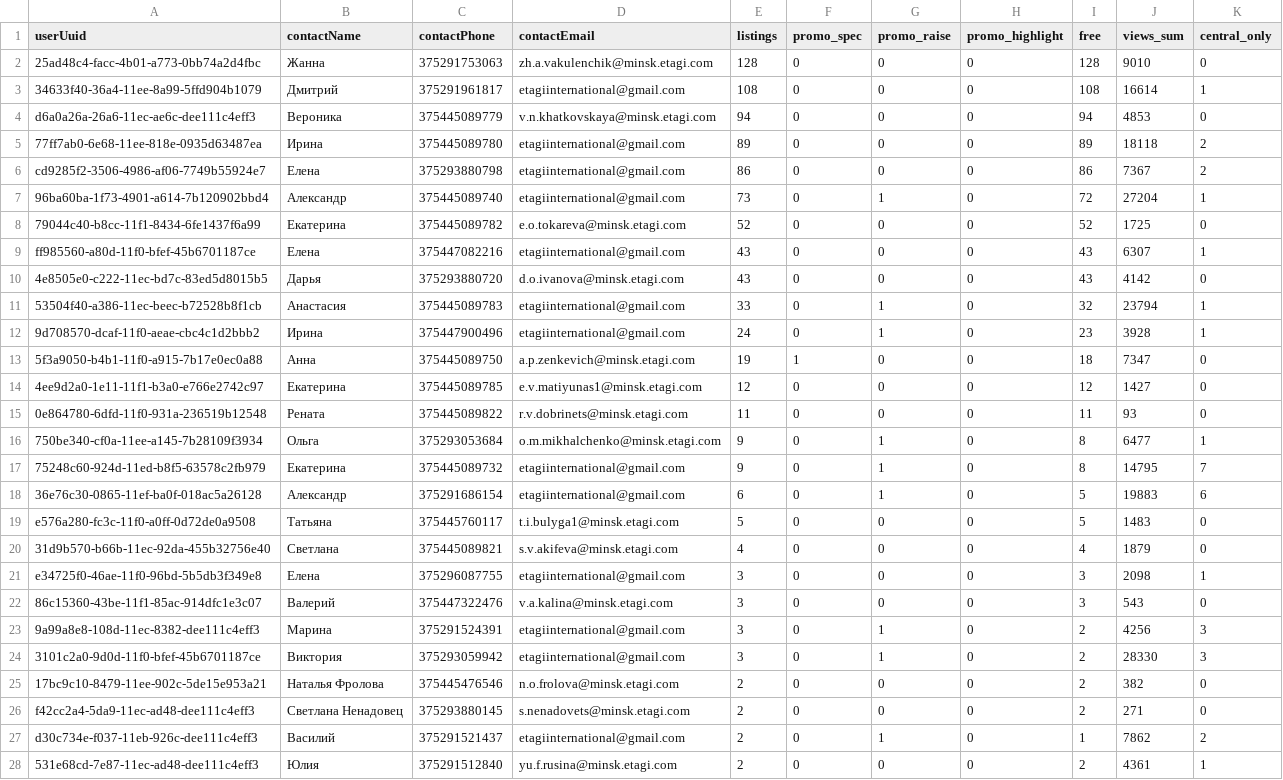
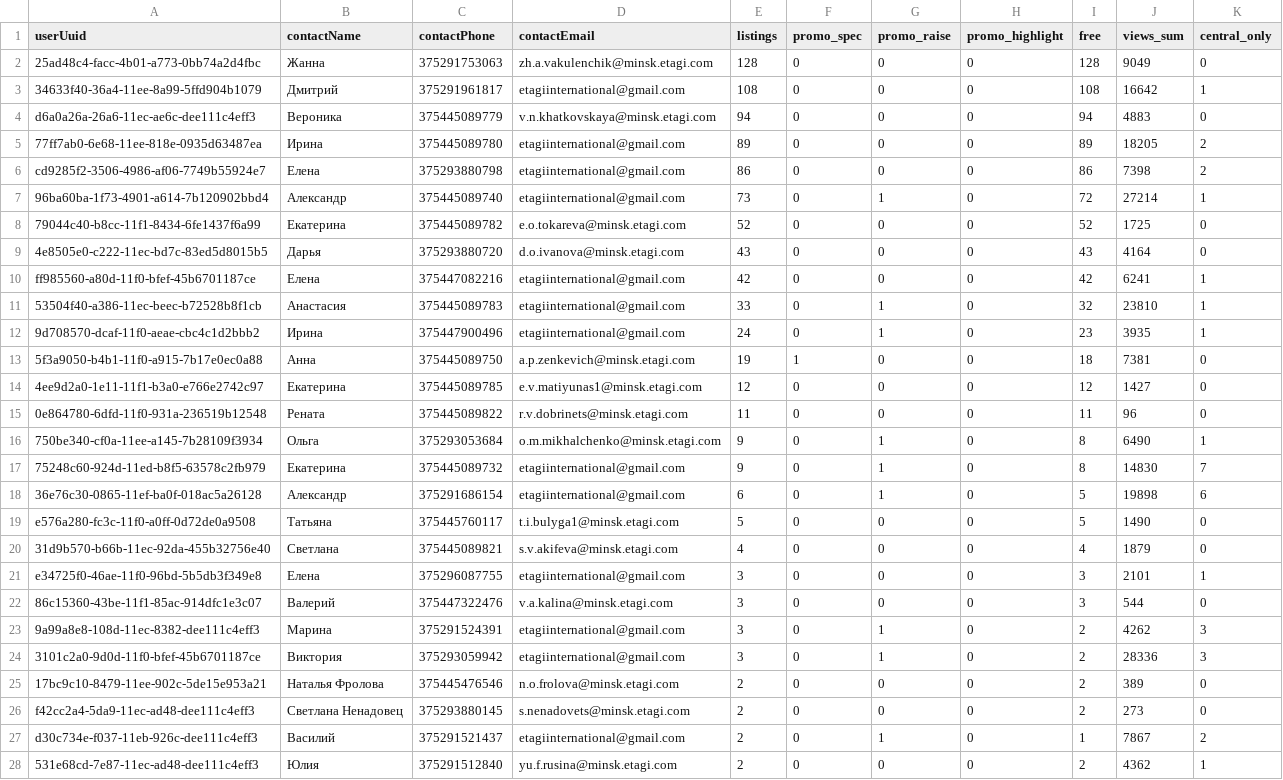
Before and after one commit to antonina-katlinskaya/realt-collector, a CSV file: data/analytics/agents_summary.csv, drawn as a sheet; only a part is shown; the diff covers the shown part only.

```diff
--- a/data/analytics/agents_summary.csv
+++ b/data/analytics/agents_summary.csv
@@ -1,28 +1,28 @@
 userUuid,contactName,contactPhone,contactEmail,listings,promo_spec,promo_raise,promo_highlight,free,views_sum,central_only
-25ad48c4-facc-4b01-a773-0bb74a2d4fbc,Жанна,375291753063,zh.a.vakulenchik@minsk.etagi.com,128,0,0,0,128,9010,0
-34633f40-36a4-11ee-8a99-5ffd904b1079,Дмитрий,375291961817,etagiinternational@gmail.com,108,0,0,0,108,16614,1
-d6a0a26a-26a6-11ec-ae6c-dee111c4eff3,Вероника,375445089779,v.n.khatkovskaya@minsk.etagi.com,94,0,0,0,94,4853,0
-77ff7ab0-6e68-11ee-818e-0935d63487ea,Ирина,375445089780,etagiinternational@gmail.com,89,0,0,0,89,18118,2
-cd9285f2-3506-4986-af06-7749b55924e7,Елена,375293880798,etagiinternational@gmail.com,86,0,0,0,86,7367,2
-96ba60ba-1f73-4901-a614-7b120902bbd4,Александр,375445089740,etagiinternational@gmail.com,73,0,1,0,72,27204,1
+25ad48c4-facc-4b01-a773-0bb74a2d4fbc,Жанна,375291753063,zh.a.vakulenchik@minsk.etagi.com,128,0,0,0,128,9049,0
+34633f40-36a4-11ee-8a99-5ffd904b1079,Дмитрий,375291961817,etagiinternational@gmail.com,108,0,0,0,108,16642,1
+d6a0a26a-26a6-11ec-ae6c-dee111c4eff3,Вероника,375445089779,v.n.khatkovskaya@minsk.etagi.com,94,0,0,0,94,4883,0
+77ff7ab0-6e68-11ee-818e-0935d63487ea,Ирина,375445089780,etagiinternational@gmail.com,89,0,0,0,89,18205,2
+cd9285f2-3506-4986-af06-7749b55924e7,Елена,375293880798,etagiinternational@gmail.com,86,0,0,0,86,7398,2
+96ba60ba-1f73-4901-a614-7b120902bbd4,Александр,375445089740,etagiinternational@gmail.com,73,0,1,0,72,27214,1
 79044c40-b8cc-11f1-8434-6fe1437f6a99,Екатерина,375445089782,e.o.tokareva@minsk.etagi.com,52,0,0,0,52,1725,0
-ff985560-a80d-11f0-bfef-45b6701187ce,Елена,375447082216,etagiinternational@gmail.com,43,0,0,0,43,6307,1
-4e8505e0-c222-11ec-bd7c-83ed5d8015b5,Дарья,375293880720,d.o.ivanova@minsk.etagi.com,43,0,0,0,43,4142,0
-53504f40-a386-11ec-beec-b72528b8f1cb,Анастасия,375445089783,etagiinternational@gmail.com,33,0,1,0,32,23794,1
-9d708570-dcaf-11f0-aeae-cbc4c1d2bbb2,Ирина,375447900496,etagiinternational@gmail.com,24,0,1,0,23,3928,1
-5f3a9050-b4b1-11f0-a915-7b17e0ec0a88,Анна,375445089750,a.p.zenkevich@minsk.etagi.com,19,1,0,0,18,7347,0
+4e8505e0-c222-11ec-bd7c-83ed5d8015b5,Дарья,375293880720,d.o.ivanova@minsk.etagi.com,43,0,0,0,43,4164,0
+ff985560-a80d-11f0-bfef-45b6701187ce,Елена,375447082216,etagiinternational@gmail.com,42,0,0,0,42,6241,1
+53504f40-a386-11ec-beec-b72528b8f1cb,Анастасия,375445089783,etagiinternational@gmail.com,33,0,1,0,32,23810,1
+9d708570-dcaf-11f0-aeae-cbc4c1d2bbb2,Ирина,375447900496,etagiinternational@gmail.com,24,0,1,0,23,3935,1
+5f3a9050-b4b1-11f0-a915-7b17e0ec0a88,Анна,375445089750,a.p.zenkevich@minsk.etagi.com,19,1,0,0,18,7381,0
 4ee9d2a0-1e11-11f1-b3a0-e766e2742c97,Екатерина,375445089785,e.v.matiyunas1@minsk.etagi.com,12,0,0,0,12,1427,0
-0e864780-6dfd-11f0-931a-236519b12548,Рената,375445089822,r.v.dobrinets@minsk.etagi.com,11,0,0,0,11,93,0
-750be340-cf0a-11ee-a145-7b28109f3934,Ольга,375293053684,o.m.mikhalchenko@minsk.etagi.com,9,0,1,0,8,6477,1
-75248c60-924d-11ed-b8f5-63578c2fb979,Екатерина,375445089732,etagiinternational@gmail.com,9,0,1,0,8,14795,7
-36e76c30-0865-11ef-ba0f-018ac5a26128,Александр,375291686154,etagiinternational@gmail.com,6,0,1,0,5,19883,6
-e576a280-fc3c-11f0-a0ff-0d72de0a9508,Татьяна,375445760117,t.i.bulyga1@minsk.etagi.com,5,0,0,0,5,1483,0
+0e864780-6dfd-11f0-931a-236519b12548,Рената,375445089822,r.v.dobrinets@minsk.etagi.com,11,0,0,0,11,96,0
+750be340-cf0a-11ee-a145-7b28109f3934,Ольга,375293053684,o.m.mikhalchenko@minsk.etagi.com,9,0,1,0,8,6490,1
+75248c60-924d-11ed-b8f5-63578c2fb979,Екатерина,375445089732,etagiinternational@gmail.com,9,0,1,0,8,14830,7
+36e76c30-0865-11ef-ba0f-018ac5a26128,Александр,375291686154,etagiinternational@gmail.com,6,0,1,0,5,19898,6
+e576a280-fc3c-11f0-a0ff-0d72de0a9508,Татьяна,375445760117,t.i.bulyga1@minsk.etagi.com,5,0,0,0,5,1490,0
 31d9b570-b66b-11ec-92da-455b32756e40,Светлана,375445089821,s.v.akifeva@minsk.etagi.com,4,0,0,0,4,1879,0
-e34725f0-46ae-11f0-96bd-5b5db3f349e8,Елена,375296087755,etagiinternational@gmail.com,3,0,0,0,3,2098,1
-86c15360-43be-11f1-85ac-914dfc1e3c07,Валерий,375447322476,v.a.kalina@minsk.etagi.com,3,0,0,0,3,543,0
-9a99a8e8-108d-11ec-8382-dee111c4eff3,Марина,375291524391,etagiinternational@gmail.com,3,0,1,0,2,4256,3
-3101c2a0-9d0d-11f0-bfef-45b6701187ce,Виктория,375293059942,etagiinternational@gmail.com,3,0,1,0,2,28330,3
-17bc9c10-8479-11ee-902c-5de15e953a21,Наталья Фролова,375445476546,n.o.frolova@minsk.etagi.com,2,0,0,0,2,382,0
-f42cc2a4-5da9-11ec-ad48-dee111c4eff3,Светлана Ненадовец,375293880145,s.nenadovets@minsk.etagi.com,2,0,0,0,2,271,0
-d30c734e-f037-11eb-926c-dee111c4eff3,Василий,375291521437,etagiinternational@gmail.com,2,0,1,0,1,7862,2
-531e68cd-7e87-11ec-ad48-dee111c4eff3,Юлия,375291512840,yu.f.rusina@minsk.etagi.com,2,0,0,0,2,4361,1
+e34725f0-46ae-11f0-96bd-5b5db3f349e8,Елена,375296087755,etagiinternational@gmail.com,3,0,0,0,3,2101,1
+86c15360-43be-11f1-85ac-914dfc1e3c07,Валерий,375447322476,v.a.kalina@minsk.etagi.com,3,0,0,0,3,544,0
+9a99a8e8-108d-11ec-8382-dee111c4eff3,Марина,375291524391,etagiinternational@gmail.com,3,0,1,0,2,4262,3
+3101c2a0-9d0d-11f0-bfef-45b6701187ce,Виктория,375293059942,etagiinternational@gmail.com,3,0,1,0,2,28336,3
+17bc9c10-8479-11ee-902c-5de15e953a21,Наталья Фролова,375445476546,n.o.frolova@minsk.etagi.com,2,0,0,0,2,389,0
+f42cc2a4-5da9-11ec-ad48-dee111c4eff3,Светлана Ненадовец,375293880145,s.nenadovets@minsk.etagi.com,2,0,0,0,2,273,0
+d30c734e-f037-11eb-926c-dee111c4eff3,Василий,375291521437,etagiinternational@gmail.com,2,0,1,0,1,7867,2
+531e68cd-7e87-11ec-ad48-dee111c4eff3,Юлия,375291512840,yu.f.rusina@minsk.etagi.com,2,0,0,0,2,4362,1
```
Also changed, not shown: 20 edited cells elsewhere in this file, data/analytics/changes_last_period.csv, data/analytics/current_listings.csv, 13 other files.
